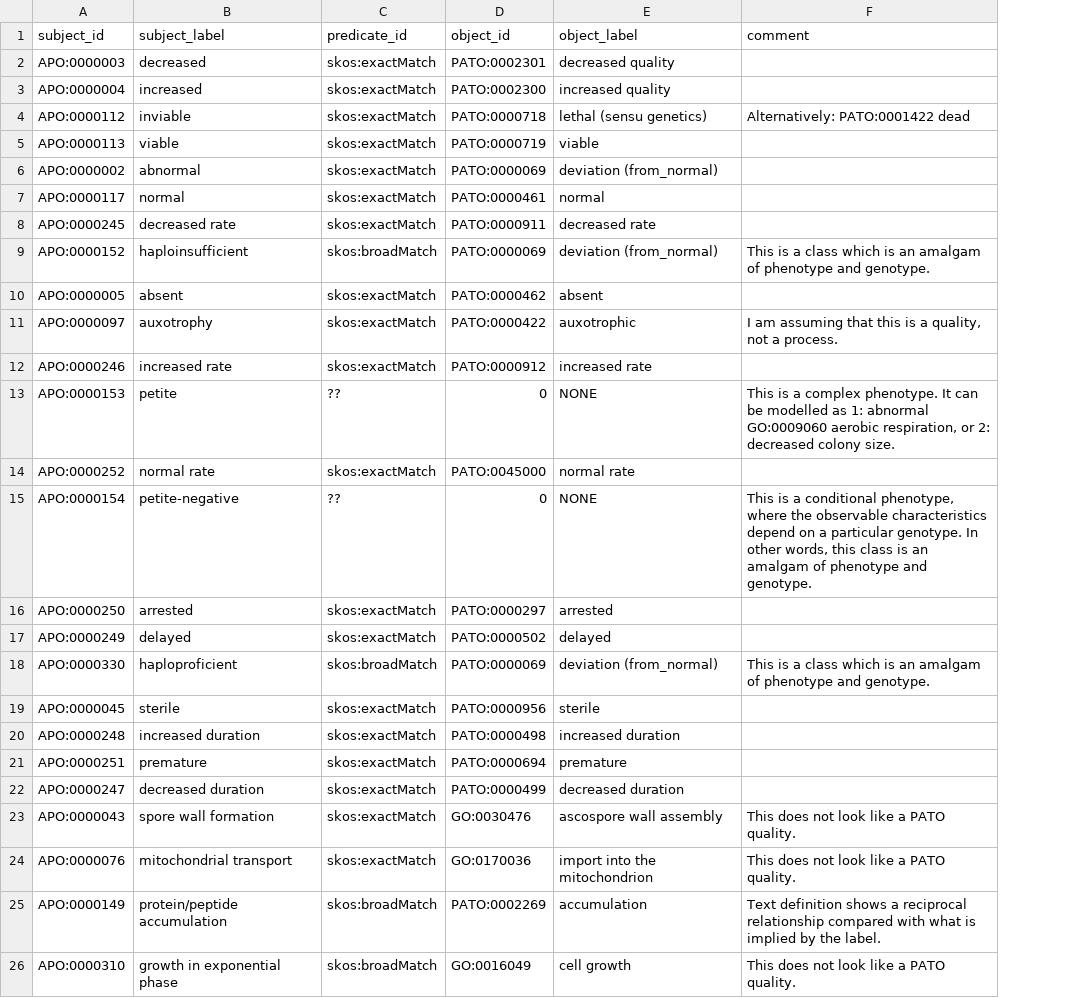
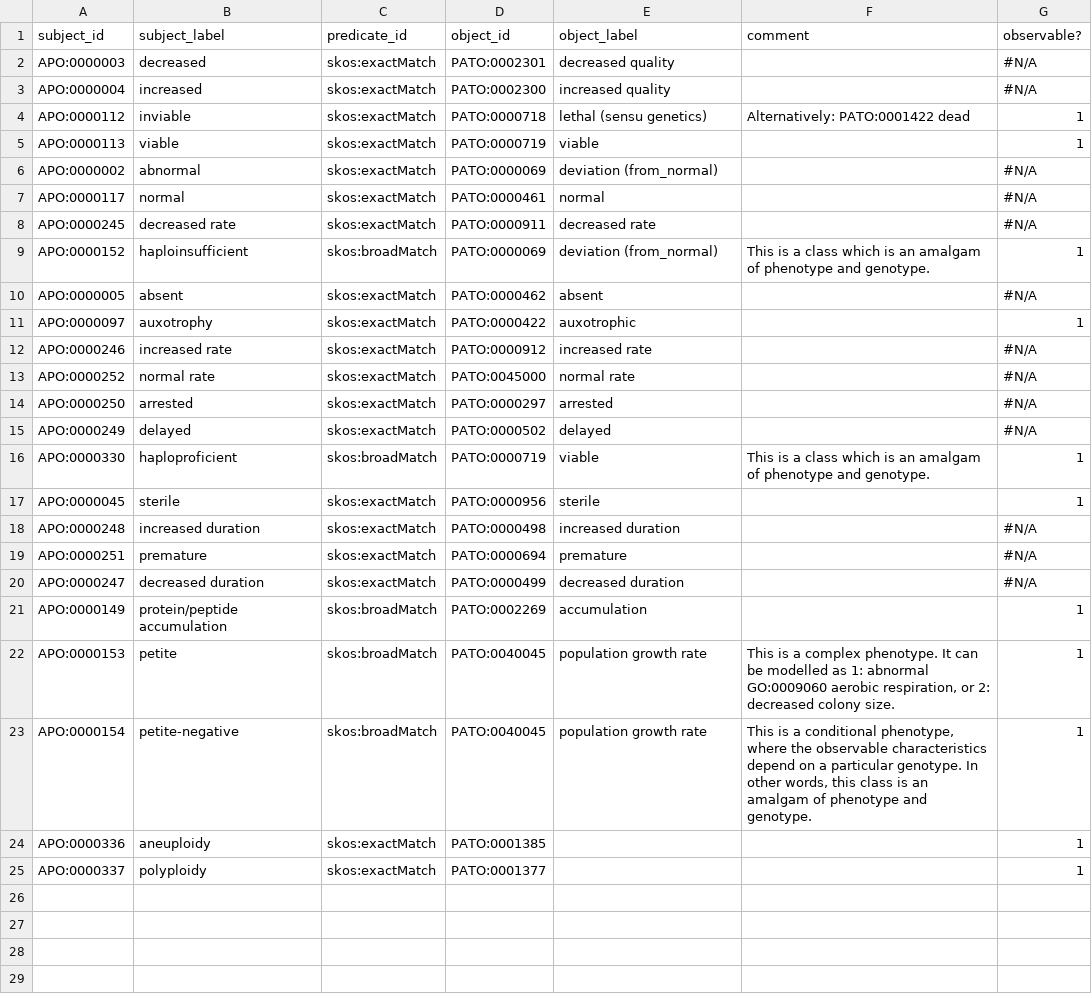
Before and after one commit to monarch-initiative/uphenotizer, a TSV file: data/apo_pato.sssom.tsv, drawn as a sheet; removed rows and columns are numbered as before the commit, all else as after; the diff names each change by its address in the sheet, - before the commit and + after, or states it on an @@ line.

```diff
--- a/data/apo_pato.sssom.tsv
+++ b/data/apo_pato.sssom.tsv
+column G (observable?), rows 2-21: #N/A | #N/A | 1 | 1 | #N/A | #N/A | #N/A | 1 | #N/A | 1 | #N/A | #N/A | #N/A | #N/A | 1 | 1 | #N/A | #N/A | #N/A | 1
-F11 (comment): I am assuming that this is a quality, not a process.
+F11 (comment): (empty)
-row 13: APO:0000153 | petite | ?? | 0 | NONE | This is a complex phenotype. It can be modelled as 1: abnormal GO:0009060 aerobic respiration, or 2: decreased colony size.
-row 15: APO:0000154 | petite-negative | ?? | 0 | NONE | This is a conditional phenotype, where the observable characteristics depend on a particular genotype. In other words, this class is an amalgam of phenotype and genotype.
-D16 (object_id): PATO:0000069
+D16 (object_id): PATO:0000719
-E16 (object_label): deviation (from_normal)
+E16 (object_label): viable
-row 23: APO:0000043 | spore wall formation | skos:exactMatch | GO:0030476 | ascospore wall assembly | This does not look like a PATO quality.
-row 24: APO:0000076 | mitochondrial transport | skos:exactMatch | GO:0170036 | import into the mitochondrion | This does not look like a PATO quality.
-F21 (comment): Text definition shows a reciprocal relationship compared with what is implied by the label.
+F21 (comment): (empty)
-row 26: APO:0000310 | growth in exponential phase | skos:broadMatch | GO:0016049 | cell growth | This does not look like a PATO quality.
+row 22: APO:0000153 | petite | skos:broadMatch | PATO:0040045 | population growth rate | This is a complex phenotype. It can be modelled as 1: abnormal GO:0009060 aerobic respiration, or 2: decreased colony size. | 1
+row 23: APO:0000154 | petite-negative | skos:broadMatch | PATO:0040045 | population growth rate | This is a conditional phenotype, where the observable characteristics depend on a particular genotype. In other words, this class is an amalgam of phenotype and genotype. | 1
+row 24: APO:0000336 | aneuploidy | skos:exactMatch | PATO:0001385 |  |  | 1
+row 25: APO:0000337 | polyploidy | skos:exactMatch | PATO:0001377 |  |  | 1
```
Also changed, not shown: 3 other files.
